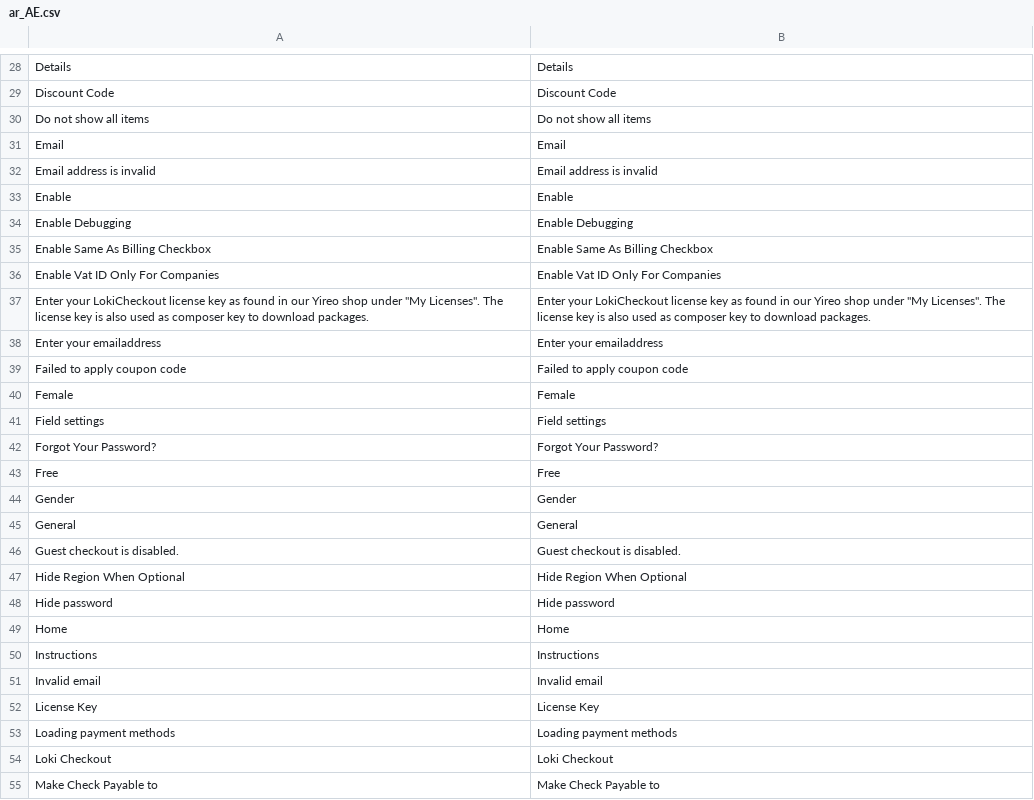
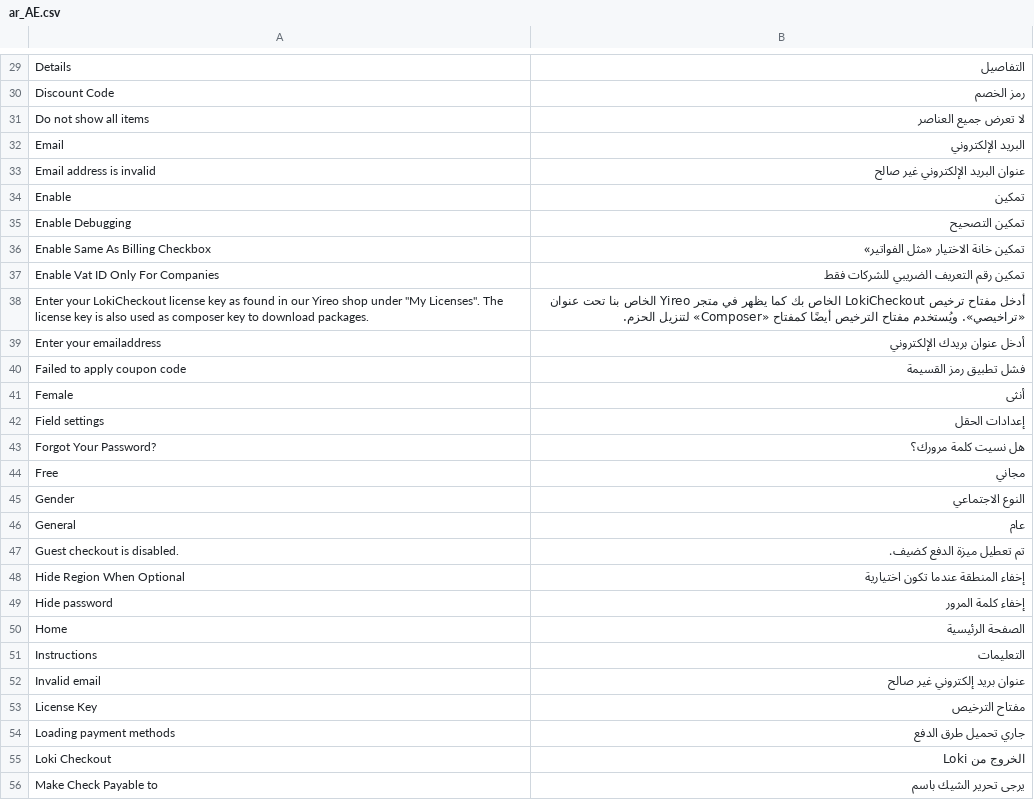
Before and after one commit to LokiCheckout/LokiCheckout_Core, a CSV file: i18n/ar_AE.csv, drawn as a sheet; only a part is shown, gaps mark what is left out; addresses are those after the commit; the diff covers the shown part only; the diff names each change by its address in the sheet, - before the commit and + after, or states it on an @@ line.

```diff
--- a/i18n/ar_AE.csv
+++ b/i18n/ar_AE.csv
-B29: Details
+B29: التفاصيل
-B30: Discount Code
+B30: رمز الخصم
-B31: Do not show all items
+B31: لا تعرض جميع العناصر
-B32: Email
+B32: البريد الإلكتروني
-B33: Email address is invalid
+B33: عنوان البريد الإلكتروني غير صالح
-B34: Enable
+B34: تمكين
-B35: Enable Debugging
+B35: تمكين التصحيح
-B36: Enable Same As Billing Checkbox
+B36: تمكين خانة الاختيار «مثل الفواتير»
-B37: Enable Vat ID Only For Companies
+B37: تمكين رقم التعريف الضريبي للشركات فقط
-B38: Enter your LokiCheckout license key as found in our Yireo shop under "My Licenses". The license key is also used as composer key to download packages.
+B38: أدخل مفتاح ترخيص LokiCheckout الخاص بك كما يظهر في متجر Yireo الخاص بنا تحت عنوان «تراخيصي». ويُستخدم مفتاح الترخيص أيضًا كمفتاح «Composer» لتنزيل الحزم.
-B39: Enter your emailaddress
+B39: أدخل عنوان بريدك الإلكتروني
-B40: Failed to apply coupon code
+B40: فشل تطبيق رمز القسيمة
-B41: Female
+B41: أنثى
-B42: Field settings
+B42: إعدادات الحقل
-B43: Forgot Your Password?
+B43: هل نسيت كلمة مرورك؟
-B44: Free
+B44: مجاني
-B45: Gender
+B45: النوع الاجتماعي
-B46: General
+B46: عام
-B47: Guest checkout is disabled.
+B47: تم تعطيل ميزة الدفع كضيف.
-B48: Hide Region When Optional
+B48: إخفاء المنطقة عندما تكون اختيارية
-B49: Hide password
+B49: إخفاء كلمة المرور
-B50: Home
+B50: الصفحة الرئيسية
-B51: Instructions
+B51: التعليمات
-B52: Invalid email
+B52: عنوان بريد إلكتروني غير صالح
-B53: License Key
+B53: مفتاح الترخيص
-B54: Loading payment methods
+B54: جاري تحميل طرق الدفع
-B55: Loki Checkout
+B55: الخروج من Loki
-B56: Make Check Payable to
+B56: يرجى تحرير الشيك باسم
```
Also changed, not shown: 1 added row and 120 edited cells elsewhere in this file, i18n/ar_SA.csv, i18n/fr_BE.csv, 48 other files.
